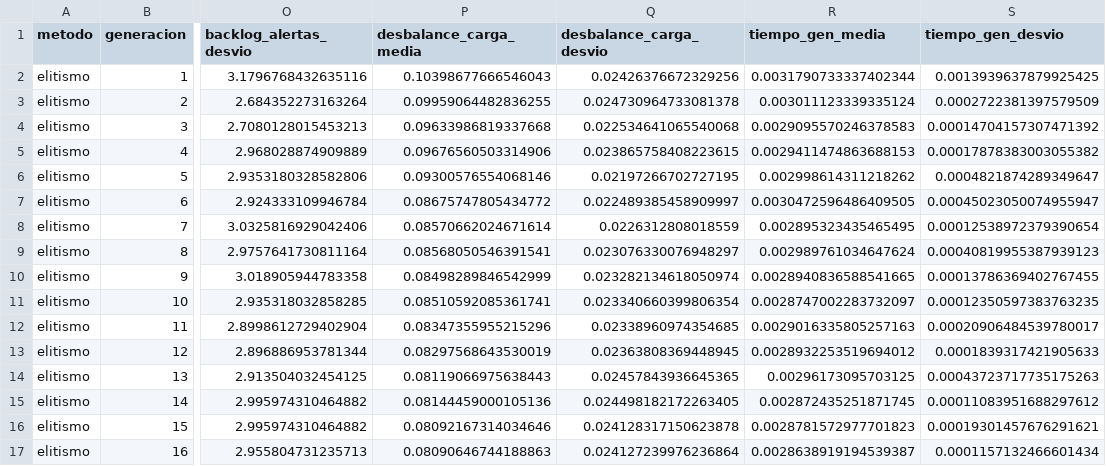
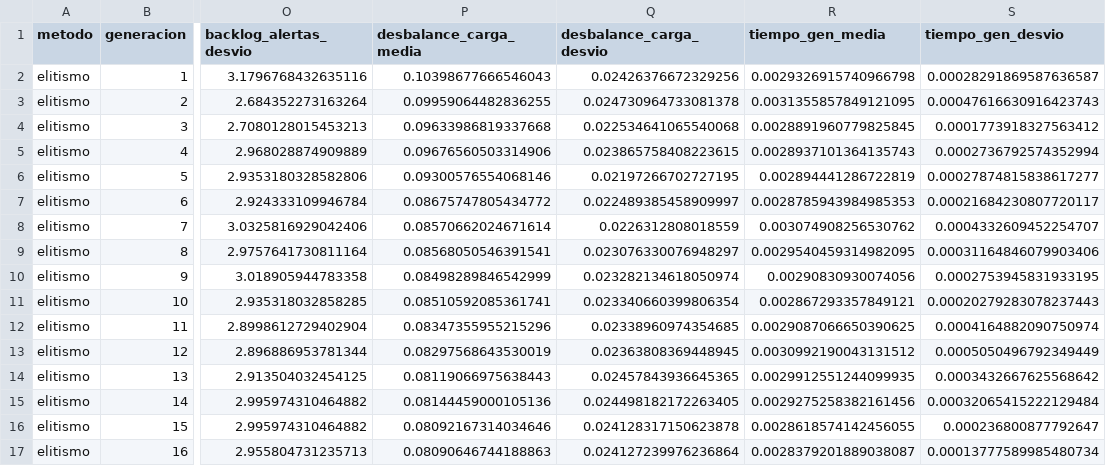
Before and after one commit to Joaquinagm01/AlgoritmosGeneticos, a CSV file: TPI/outputs/metricas_generacionales_promediadas_soc.csv, drawn as a sheet; only a part is shown, gaps mark what is left out; the diff covers the shown part only; the diff names each change by its address in the sheet, - before the commit and + after, or states it on an @@ line.

```diff
--- a/TPI/outputs/metricas_generacionales_promediadas_soc.csv
+++ b/TPI/outputs/metricas_generacionales_promediadas_soc.csv
-R2 (tiempo_gen_media): 0.0031790733337402344
+R2 (tiempo_gen_media): 0.0029326915740966798
-S2 (tiempo_gen_desvio): 0.0013939637879925425
+S2 (tiempo_gen_desvio): 0.00028291869587636587
-R3 (tiempo_gen_media): 0.003011123339335124
+R3 (tiempo_gen_media): 0.0031355857849121095
-S3 (tiempo_gen_desvio): 0.0002722381397579509
+S3 (tiempo_gen_desvio): 0.00047616630916423743
-R4 (tiempo_gen_media): 0.0029095570246378583
+R4 (tiempo_gen_media): 0.0028891960779825845
-S4 (tiempo_gen_desvio): 0.00014704157307471392
+S4 (tiempo_gen_desvio): 0.0001773918327563412
-R5 (tiempo_gen_media): 0.0029411474863688153
+R5 (tiempo_gen_media): 0.0028937101364135743
-S5 (tiempo_gen_desvio): 0.00017878383003055382
+S5 (tiempo_gen_desvio): 0.0002736792574352994
-R6 (tiempo_gen_media): 0.002998614311218262
+R6 (tiempo_gen_media): 0.002894441286722819
-S6 (tiempo_gen_desvio): 0.0004821874289349647
+S6 (tiempo_gen_desvio): 0.00027874815838617277
-R7 (tiempo_gen_media): 0.0030472596486409505
+R7 (tiempo_gen_media): 0.0028785943984985353
-S7 (tiempo_gen_desvio): 0.00045023050074955947
+S7 (tiempo_gen_desvio): 0.00021684230807720117
-R8 (tiempo_gen_media): 0.002895323435465495
+R8 (tiempo_gen_media): 0.003074908256530762
-S8 (tiempo_gen_desvio): 0.00012538972379390654
+S8 (tiempo_gen_desvio): 0.0004332609452254707
-R9 (tiempo_gen_media): 0.002989761034647624
+R9 (tiempo_gen_media): 0.0029540459314982095
-S9 (tiempo_gen_desvio): 0.00040819955387939123
+S9 (tiempo_gen_desvio): 0.00031164846079903406
-R10 (tiempo_gen_media): 0.0028940836588541665
+R10 (tiempo_gen_media): 0.00290830930074056
-S10 (tiempo_gen_desvio): 0.00013786369402767455
+S10 (tiempo_gen_desvio): 0.0002753945831933195
-R11 (tiempo_gen_media): 0.0028747002283732097
+R11 (tiempo_gen_media): 0.002867293357849121
-S11 (tiempo_gen_desvio): 0.00012350597383763235
+S11 (tiempo_gen_desvio): 0.00020279283078237443
-R12 (tiempo_gen_media): 0.0029016335805257163
+R12 (tiempo_gen_media): 0.0029087066650390625
-S12 (tiempo_gen_desvio): 0.00020906484539780017
+S12 (tiempo_gen_desvio): 0.0004164882090750974
-R13 (tiempo_gen_media): 0.0028932253519694012
+R13 (tiempo_gen_media): 0.0030992190043131512
-S13 (tiempo_gen_desvio): 0.0001839317421905633
+S13 (tiempo_gen_desvio): 0.0005050496792349449
-R14 (tiempo_gen_media): 0.00296173095703125
+R14 (tiempo_gen_media): 0.0029912551244099935
-S14 (tiempo_gen_desvio): 0.00043723717735175263
+S14 (tiempo_gen_desvio): 0.0003432667625568642
-R15 (tiempo_gen_media): 0.002872435251871745
+R15 (tiempo_gen_media): 0.0029275258382161456
-S15 (tiempo_gen_desvio): 0.00011083951688297612
+S15 (tiempo_gen_desvio): 0.00032065415222129484
-R16 (tiempo_gen_media): 0.0028781572977701823
+R16 (tiempo_gen_media): 0.0028618574142456055
-S16 (tiempo_gen_desvio): 0.00019301457676291621
+S16 (tiempo_gen_desvio): 0.000236800877792647
-R17 (tiempo_gen_media): 0.0028638919194539387
+R17 (tiempo_gen_media): 0.0028379201889038087
-S17 (tiempo_gen_desvio): 0.0001157132466601434
+S17 (tiempo_gen_desvio): 0.00013777589985480734
```
Also changed, not shown: 88 edited cells elsewhere in this file, TPI/outputs/distribucion_final_alertas_soc.csv, TPI/outputs/metricas_generacionales_soc.csv, 13 other files.
